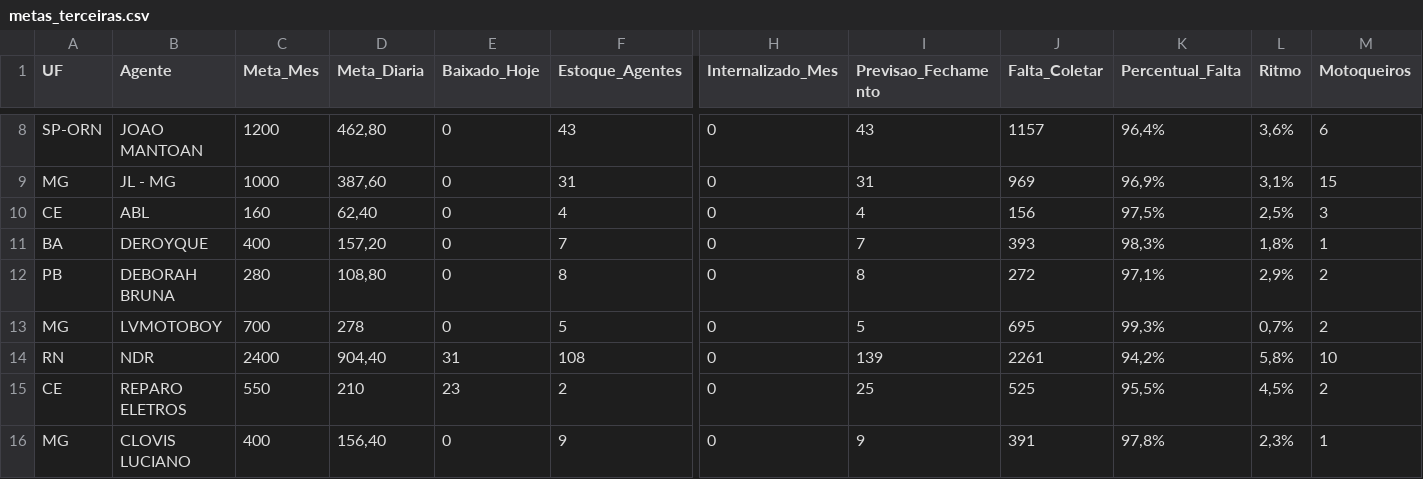
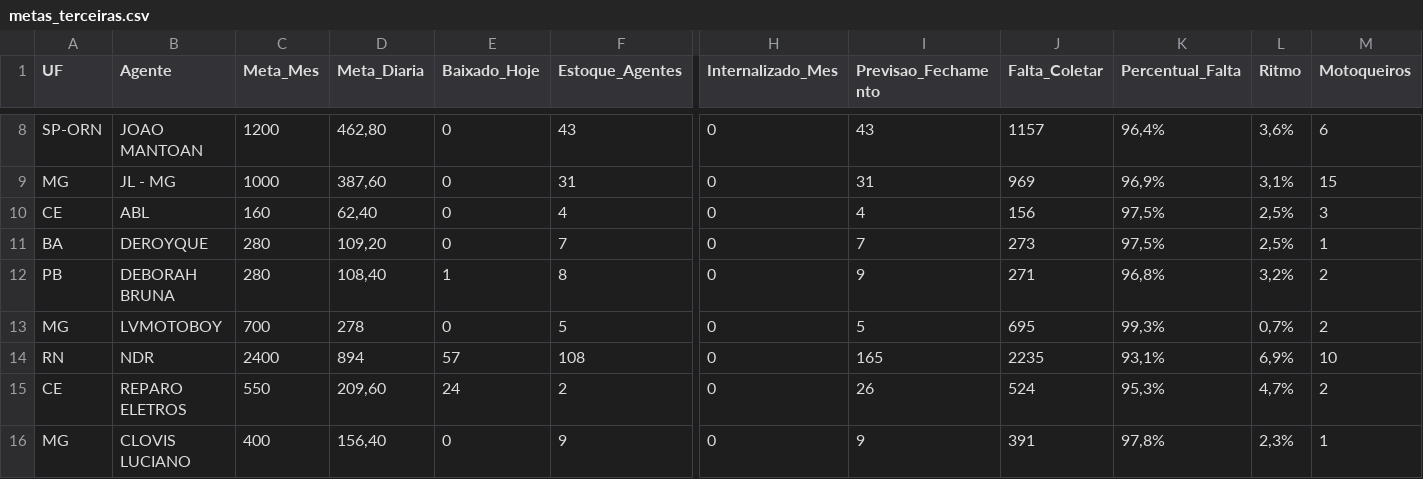
Before and after one commit to igorsilva0584-png/Operacional_LogRev, a CSV file: data/metas_terceiras.csv, drawn as a sheet; only a part is shown, gaps mark what is left out; the diff names each change by its address in the sheet, - before the commit and + after, or states it on an @@ line.

```diff
--- a/data/metas_terceiras.csv
+++ b/data/metas_terceiras.csv
-C11 (Meta_Mes): 400
+C11 (Meta_Mes): 280
-D11 (Meta_Diaria): 157,20
+D11 (Meta_Diaria): 109,20
-J11 (Falta_Coletar): 393
+J11 (Falta_Coletar): 273
-K11 (Percentual_Falta): 98,3%
+K11 (Percentual_Falta): 97,5%
-L11 (Ritmo): 1,8%
+L11 (Ritmo): 2,5%
-D12 (Meta_Diaria): 108,80
+D12 (Meta_Diaria): 108,40
-E12 (Baixado_Hoje): 0
+E12 (Baixado_Hoje): 1
-I12 (Previsao_Fechamento): 8
+I12 (Previsao_Fechamento): 9
-J12 (Falta_Coletar): 272
+J12 (Falta_Coletar): 271
-K12 (Percentual_Falta): 97,1%
+K12 (Percentual_Falta): 96,8%
-L12 (Ritmo): 2,9%
+L12 (Ritmo): 3,2%
-D14 (Meta_Diaria): 904,40
+D14 (Meta_Diaria): 894
-E14 (Baixado_Hoje): 31
+E14 (Baixado_Hoje): 57
-I14 (Previsao_Fechamento): 139
+I14 (Previsao_Fechamento): 165
-J14 (Falta_Coletar): 2261
+J14 (Falta_Coletar): 2235
-K14 (Percentual_Falta): 94,2%
+K14 (Percentual_Falta): 93,1%
-L14 (Ritmo): 5,8%
+L14 (Ritmo): 6,9%
-D15 (Meta_Diaria): 210
+D15 (Meta_Diaria): 209,60
-E15 (Baixado_Hoje): 23
+E15 (Baixado_Hoje): 24
-I15 (Previsao_Fechamento): 25
+I15 (Previsao_Fechamento): 26
-J15 (Falta_Coletar): 525
+J15 (Falta_Coletar): 524
-K15 (Percentual_Falta): 95,5%
+K15 (Percentual_Falta): 95,3%
-L15 (Ritmo): 4,5%
+L15 (Ritmo): 4,7%
```
Also changed, not shown: data/internalizados.csv, data/previsao_entrega.csv, 1 other file.
